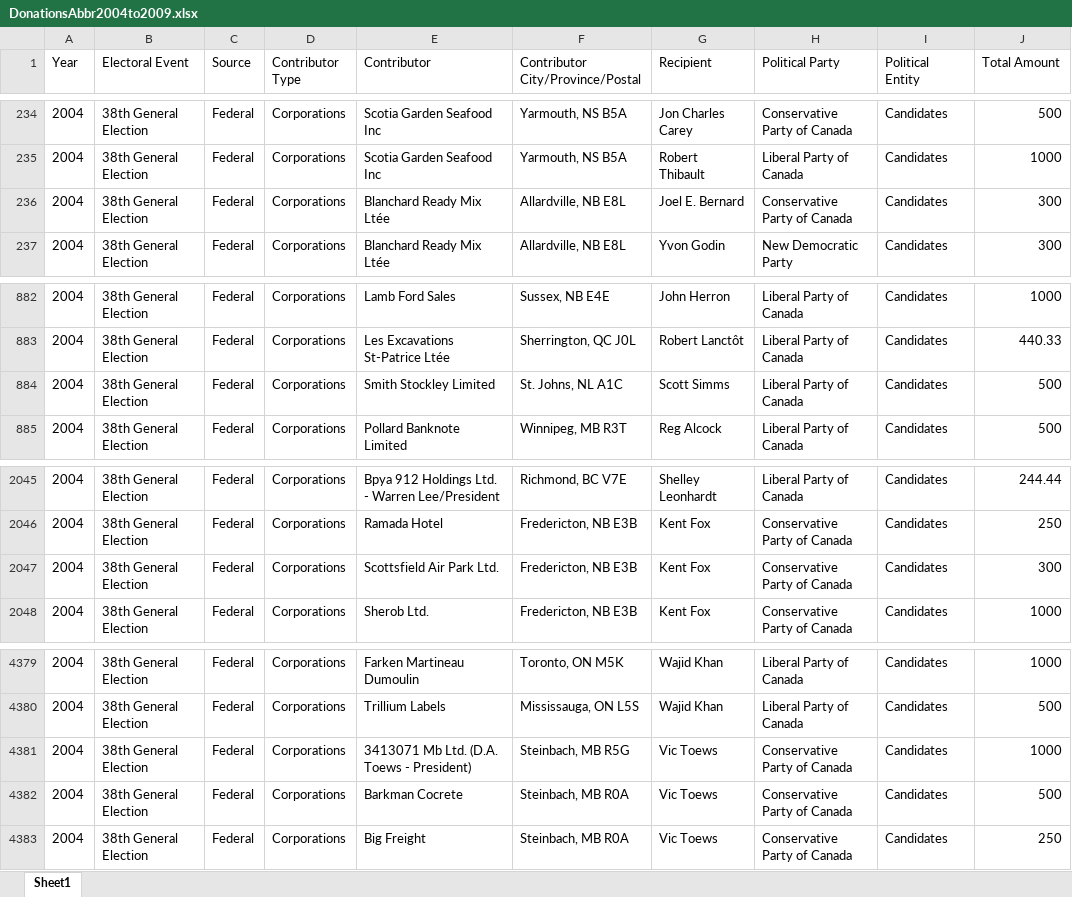
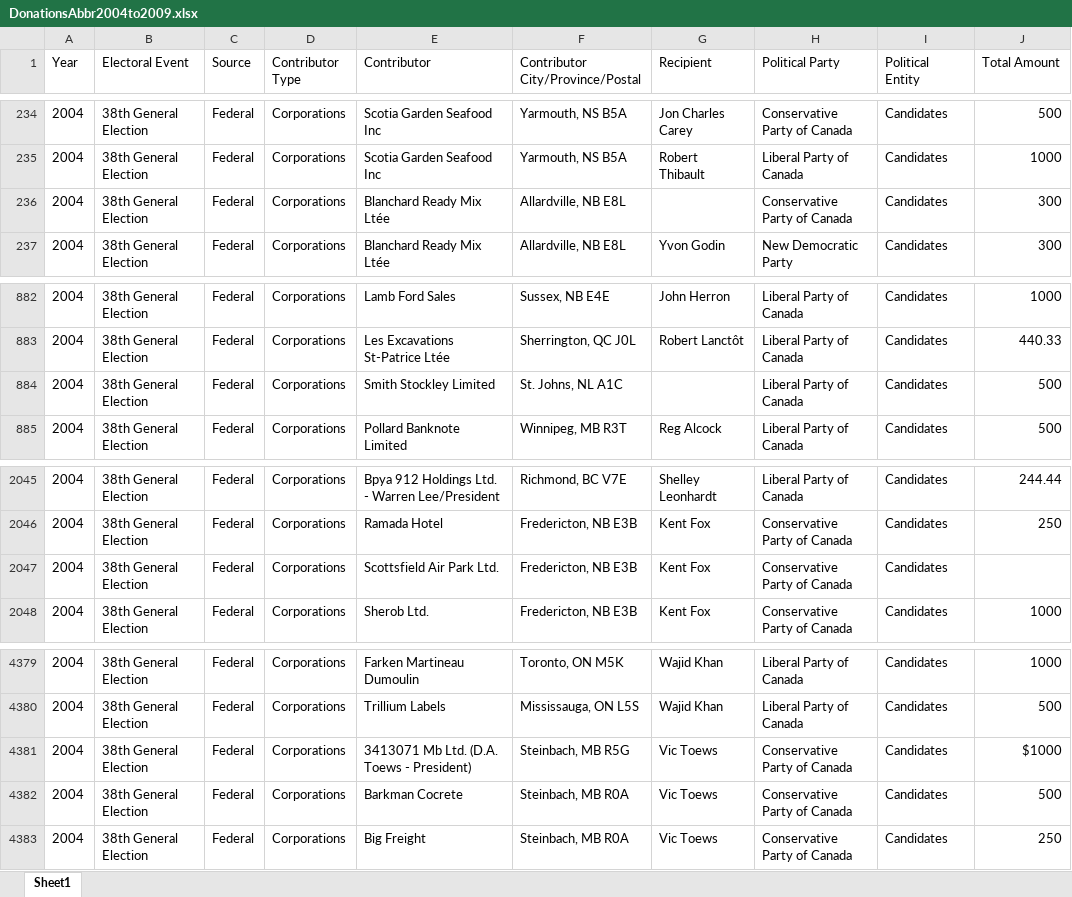
Before and after one commit to cloverdx/cloverdx-examples, an Excel workbook: DataQualityExamples/data-in/DonationsAbbr2004to2009.xlsx, sheet Sheet1, drawn as a sheet; only a part is shown, gaps mark what is left out; values as stored, in another font and other column widths than the file's, no borders; the diff names each change by its address in the sheet, - before the commit and + after, or states it on an @@ line.

```diff
--- a/DataQualityExamples/data-in/DonationsAbbr2004to2009.xlsx (sheet Sheet1)
+++ b/DataQualityExamples/data-in/DonationsAbbr2004to2009.xlsx (sheet Sheet1)
-G236 (Recipient): Joel E. Bernard
+G236 (Recipient): (empty)
-G884 (Recipient): Scott Simms
+G884 (Recipient): (empty)
-J2047 (Total Amount): 300
+J2047 (Total Amount): (empty)
-J4381 (Total Amount): 1000
+J4381 (Total Amount): $1000
```
Also changed, not shown: DataQualityExamples/data-in/DonationsAbbr1993to2003.xlsx, 27 other files.
